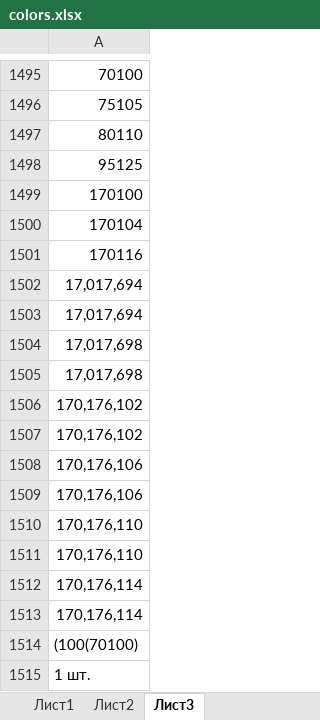
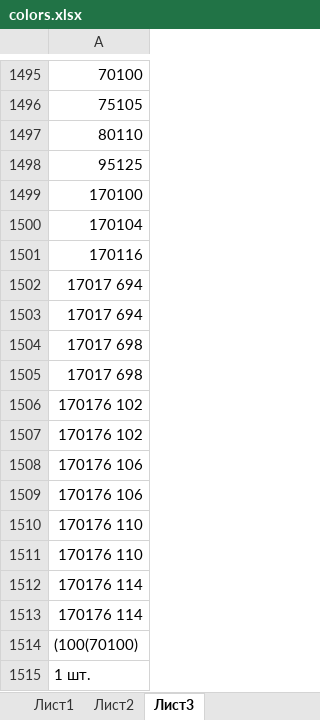
Before and after one commit to Deadida322/shelkovitsa, an Excel workbook: server/docs/colors.xlsx, sheet Лист3, drawn as a sheet; only a part is shown, gaps mark what is left out; values as stored, in another font and other column widths than the file's, no borders; the diff names each change by its address in the sheet, - before the commit and + after, or states it on an @@ line.

```diff
--- a/server/docs/colors.xlsx (sheet Лист3)
+++ b/server/docs/colors.xlsx (sheet Лист3)
-A1502:A1503: 17,017,694
+A1502:A1503: 17017 694
-A1504:A1505: 17,017,698
+A1504:A1505: 17017 698
-A1506:A1507: 170,176,102
+A1506:A1507: 170176 102
-A1508:A1509: 170,176,106
+A1508:A1509: 170176 106
-A1510:A1511: 170,176,110
+A1510:A1511: 170176 110
-A1512:A1513: 170,176,114
+A1512:A1513: 170176 114
```
Also changed, not shown: sheet Лист2, sheet Лист1, 15 other files.
